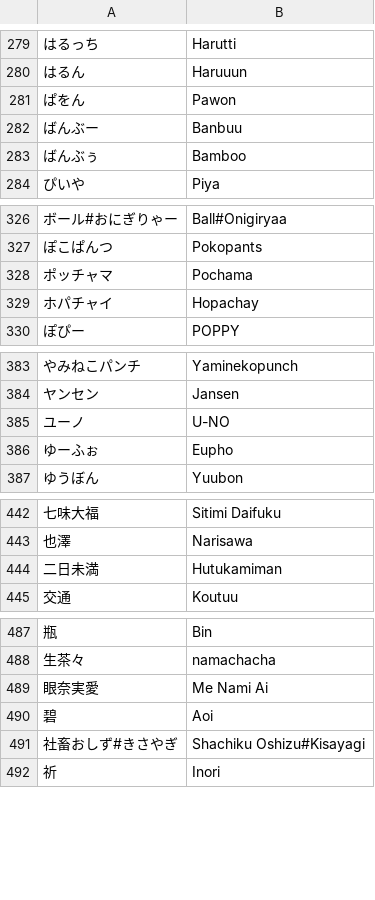
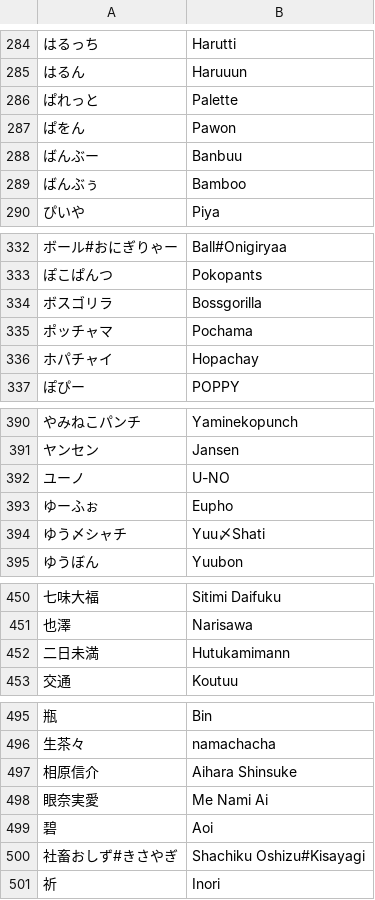
Before and after one commit to kenniky/smashgg-japanese-romanizer, a TSV file: irregular.tsv, drawn as a sheet; only a part is shown, gaps mark what is left out; addresses are those after the commit; the diff covers the shown part only; the diff names each change by its address in the sheet, - before the commit and + after, or states it on an @@ line.

```diff
--- a/irregular.tsv
+++ b/irregular.tsv
+row 286: ぱれっと | Palette
+row 334: ボスゴリラ | Bossgorilla
+row 394: ゆう〆シャチ | Yuu〆Shati
-B452: Hutukamiman
+B452: Hutukamimann
+row 497: 相原信介 | Aihara Shinsuke
```
Also changed, not shown: 5 added rows elsewhere in this file.
